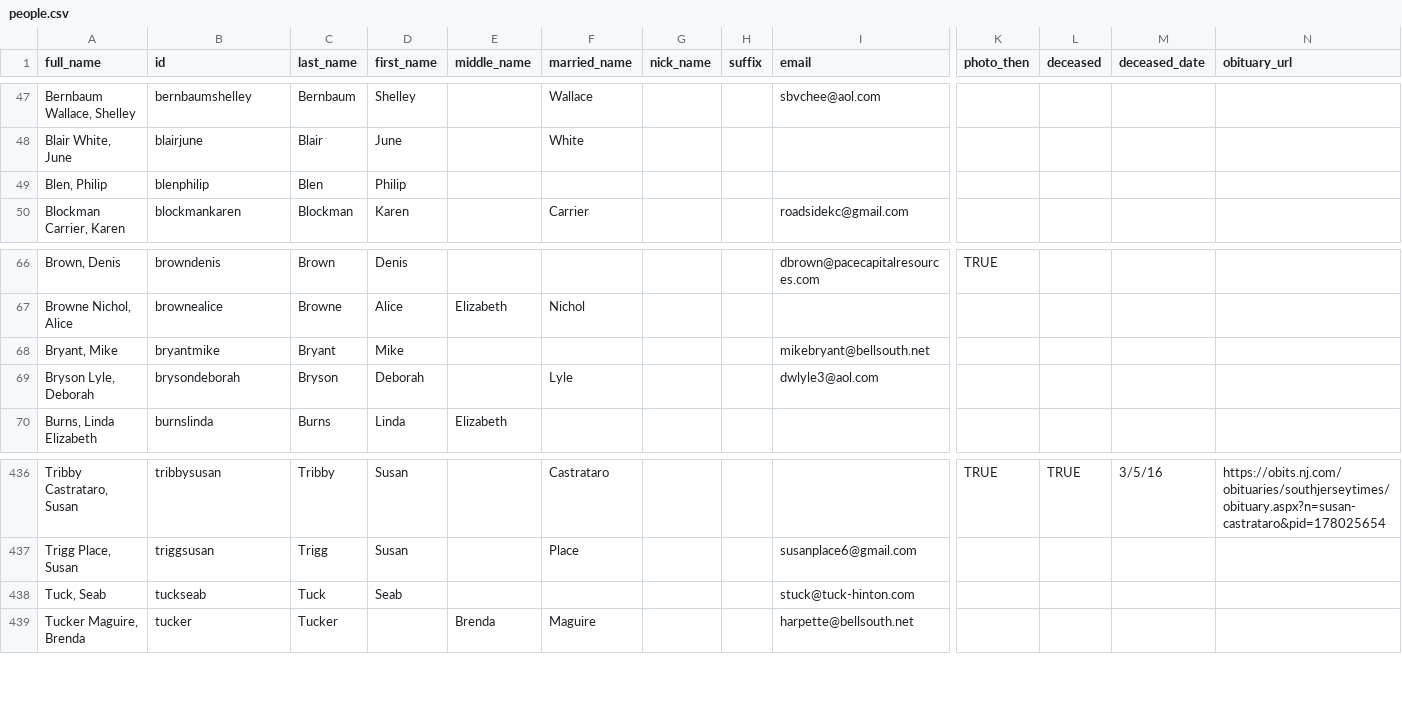
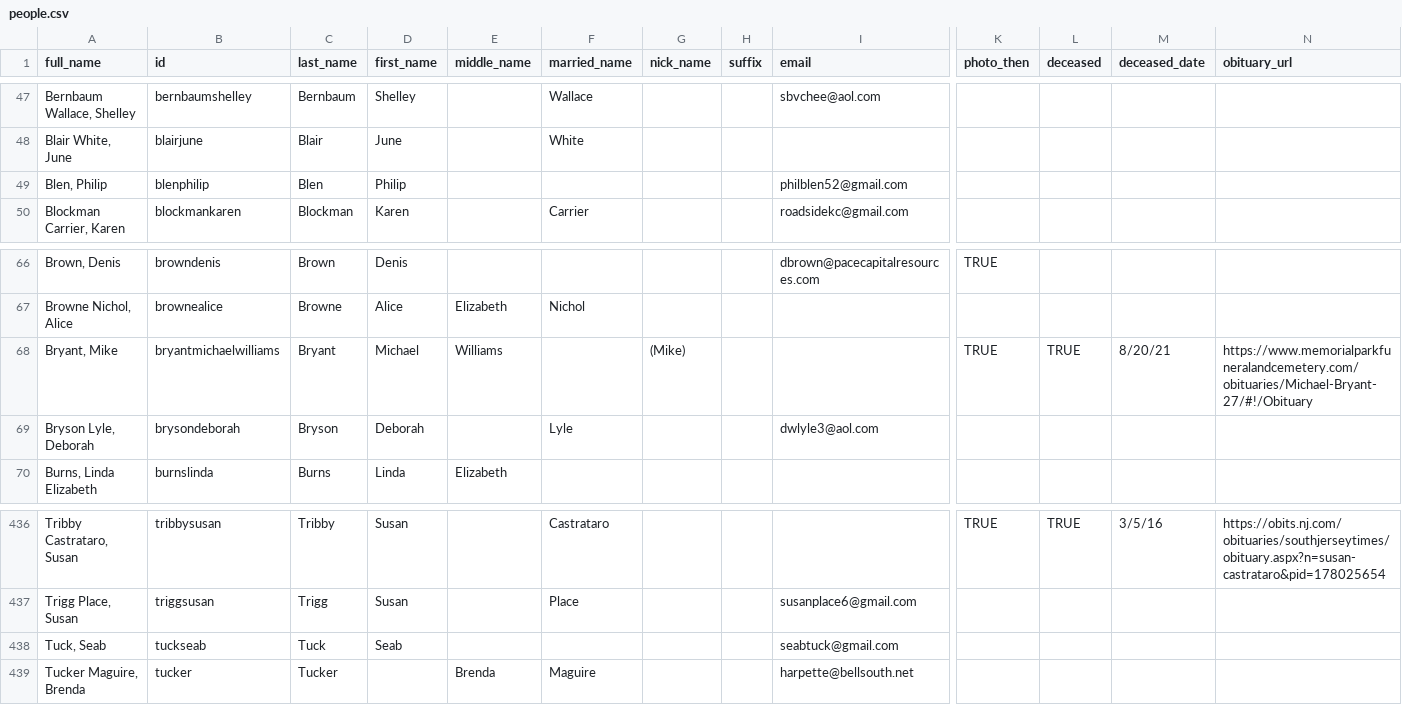
Before and after one commit to johnmparkinson/whs70, a CSV file: src/data/people.csv, drawn as a sheet; only a part is shown, gaps mark what is left out; the diff names each change by its address in the sheet, - before the commit and + after, or states it on an @@ line.

Commit message:
Mike Bryant

```diff
--- a/src/data/people.csv
+++ b/src/data/people.csv
-I49 (email): (empty)
+I49 (email): philblen52@gmail.com
-B68 (id): bryantmike
+B68 (id): bryantmichaelwilliams
-D68 (first_name): Mike
+D68 (first_name): Michael
-E68 (middle_name): (empty)
+E68 (middle_name): Williams
-G68 (nick_name): (empty)
+G68 (nick_name): (Mike)
-I68 (email): mikebryant@bellsouth.net
+I68 (email): (empty)
-K68 (photo_then): (empty)
+K68 (photo_then): TRUE
-L68 (deceased): (empty)
+L68 (deceased): TRUE
-M68 (deceased_date): (empty)
+M68 (deceased_date): 8/20/21
-N68 (obituary_url): (empty)
+N68 (obituary_url): https://www.memorialparkfuneralandcemetery.com/obituaries/Michael-Bryant-27/#!/Obituary
-I438 (email): stuck@tuck-hinton.com
+I438 (email): seabtuck@gmail.com
```
Also changed, not shown: 1 other file.
